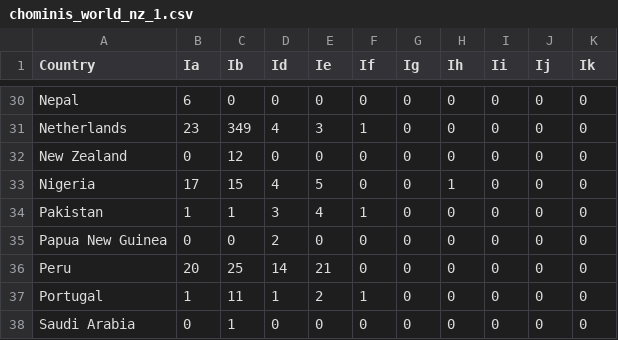
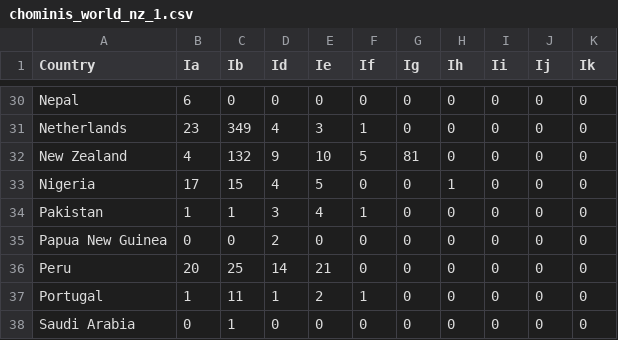
Before and after one commit to dtsh2/protozoa_map, a CSV file: chominis_world_nz_1.csv, drawn as a sheet; only a part is shown, gaps mark what is left out.

```diff
--- a/chominis_world_nz_1.csv
+++ b/chominis_world_nz_1.csv
@@ -31,3 +31,3 @@ Nepal,6,0,0,0,0,0,0,0,0,0
 Netherlands,23,349,4,3,1,0,0,0,0,0
-New Zealand,0,12,0,0,0,0,0,0,0,0
+New Zealand,4,132,9,10,5,81,0,0,0,0
 Nigeria,17,15,4,5,0,0,1,0,0,0
```
Also changed, not shown: cparvum_world_nz_1.csv, giardia_world_nz_1.csv, 17 other files.
